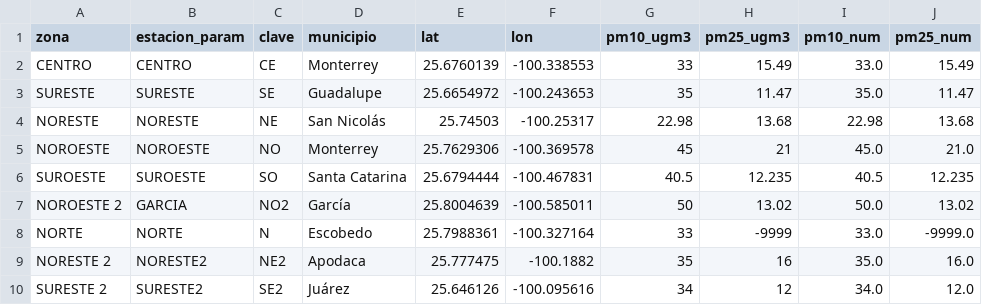
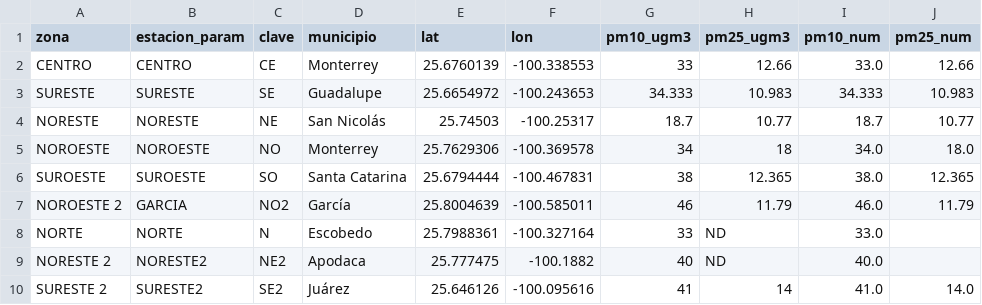
Before and after one commit to vasquez-roberto/capturaDatos_SIMA, a CSV file: sima_lecturas_estaciones.csv, drawn as a sheet; only a part is shown; the diff covers the shown part only.

```diff
--- a/sima_lecturas_estaciones.csv
+++ b/sima_lecturas_estaciones.csv
@@ -1,10 +1,10 @@
 zona,estacion_param,clave,municipio,lat,lon,pm10_ugm3,pm25_ugm3,pm10_num,pm25_num
-CENTRO,CENTRO,CE,Monterrey,25.6760139,-100.338553,33,15.49,33.0,15.49
-SURESTE,SURESTE,SE,Guadalupe,25.6654972,-100.243653,35,11.47,35.0,11.47
-NORESTE,NORESTE,NE,San Nicolás,25.74503,-100.25317,22.98,13.68,22.98,13.68
-NOROESTE,NOROESTE,NO,Monterrey,25.7629306,-100.369578,45,21,45.0,21.0
-SUROESTE,SUROESTE,SO,Santa Catarina,25.6794444,-100.467831,40.5,12.235,40.5,12.235
-NOROESTE 2,GARCIA,NO2,García,25.8004639,-100.585011,50,13.02,50.0,13.02
-NORTE,NORTE,N,Escobedo,25.7988361,-100.327164,33,-9999,33.0,-9999.0
-NORESTE 2,NORESTE2,NE2,Apodaca,25.777475,-100.1882,35,16,35.0,16.0
-SURESTE 2,SURESTE2,SE2,Juárez,25.646126,-100.095616,34,12,34.0,12.0
+CENTRO,CENTRO,CE,Monterrey,25.6760139,-100.338553,33,12.66,33.0,12.66
+SURESTE,SURESTE,SE,Guadalupe,25.6654972,-100.243653,34.333,10.983,34.333,10.983
+NORESTE,NORESTE,NE,San Nicolás,25.74503,-100.25317,18.7,10.77,18.7,10.77
+NOROESTE,NOROESTE,NO,Monterrey,25.7629306,-100.369578,34,18,34.0,18.0
+SUROESTE,SUROESTE,SO,Santa Catarina,25.6794444,-100.467831,38,12.365,38.0,12.365
+NOROESTE 2,GARCIA,NO2,García,25.8004639,-100.585011,46,11.79,46.0,11.79
+NORTE,NORTE,N,Escobedo,25.7988361,-100.327164,33,ND,33.0,
+NORESTE 2,NORESTE2,NE2,Apodaca,25.777475,-100.1882,40,ND,40.0,
+SURESTE 2,SURESTE2,SE2,Juárez,25.646126,-100.095616,41,14,41.0,14.0
```
Also changed, not shown: 20 edited cells elsewhere in this file, sima_historico.csv, 1 other file.
